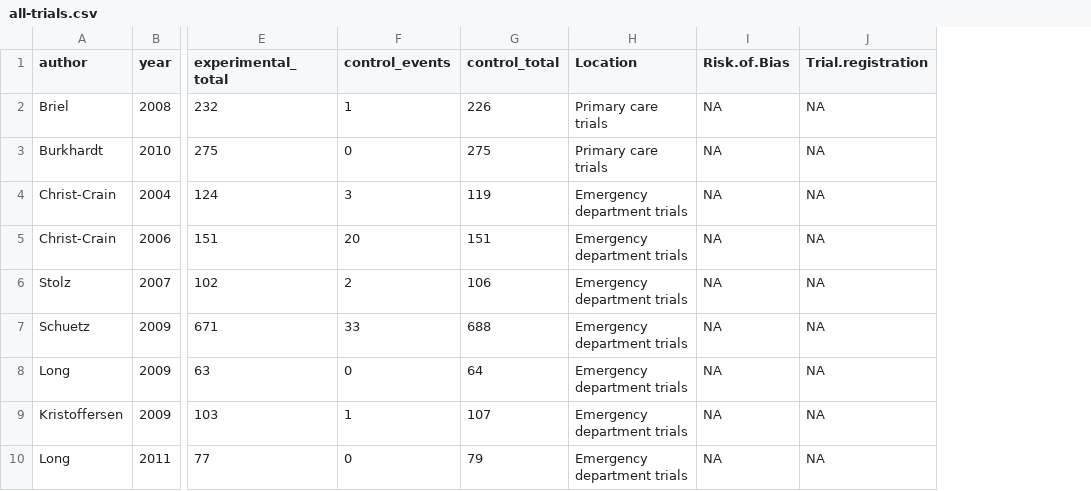
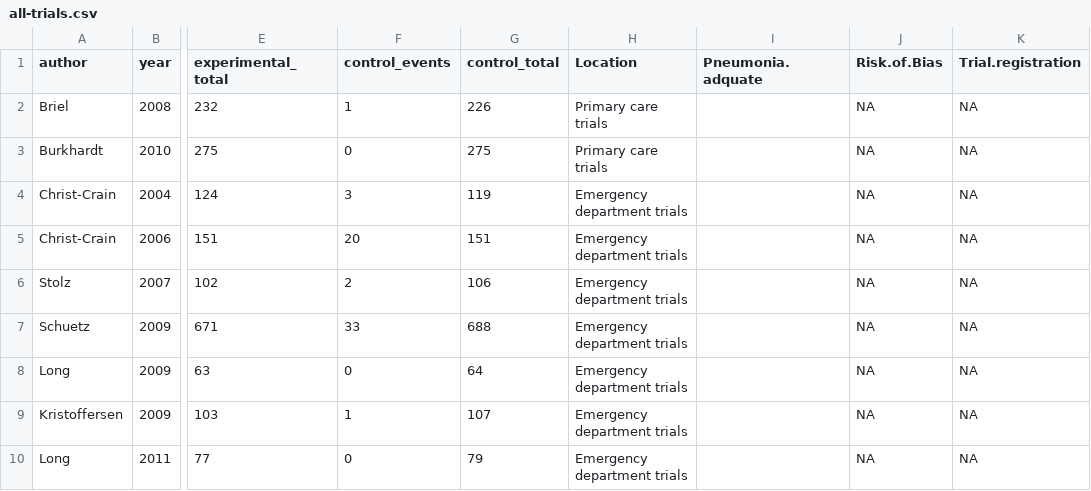
Before and after one commit to openMetaAnalysis/Lower-respiratory-tract-infection-treatment-guided-by-procalcitonin, a CSV file: files/data/all-trials.csv, drawn as a sheet; only a part is shown, gaps mark what is left out; the diff names each change by its address in the sheet, - before the commit and + after, or states it on an @@ line.

Commit message:
inclusion variable added

```diff
--- a/files/data/all-trials.csv
+++ b/files/data/all-trials.csv
+column I (Pneumonia.adquate), empty
```
